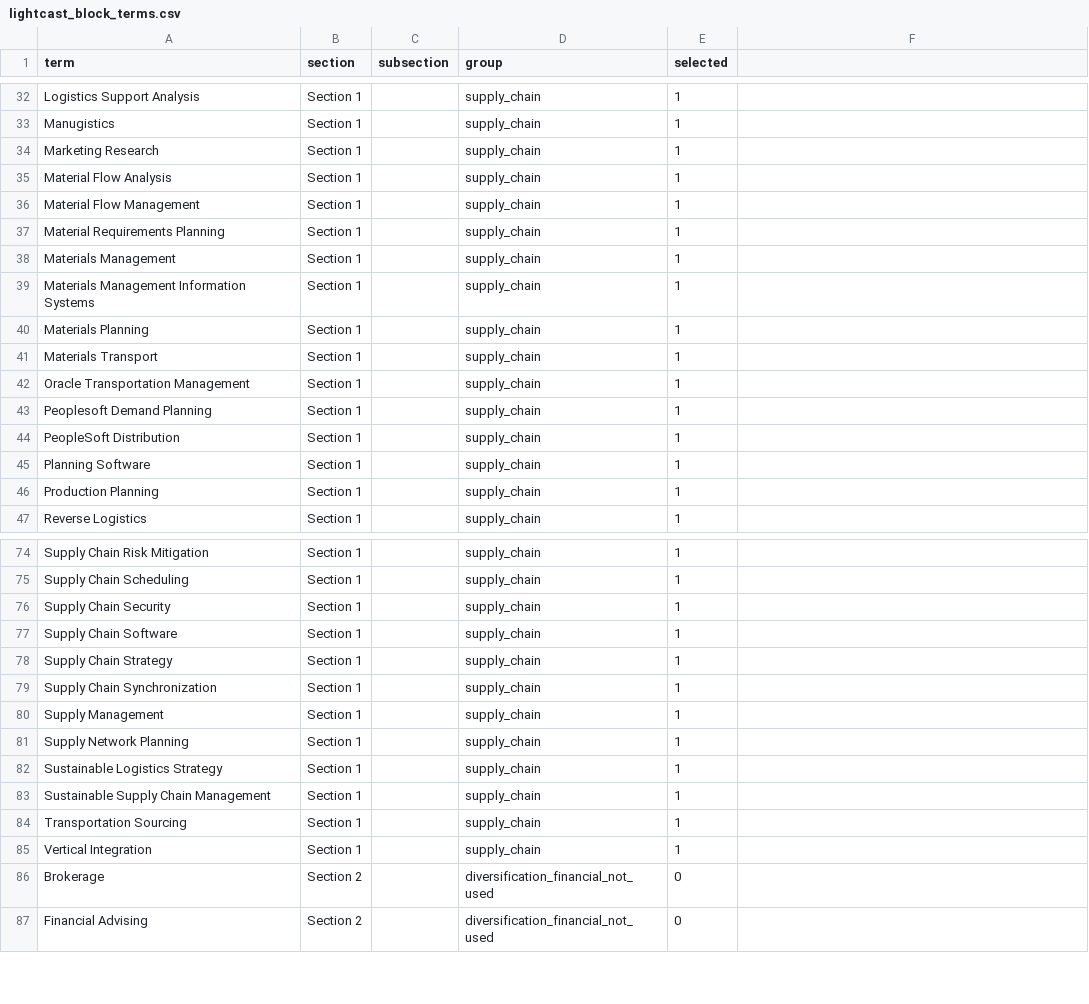
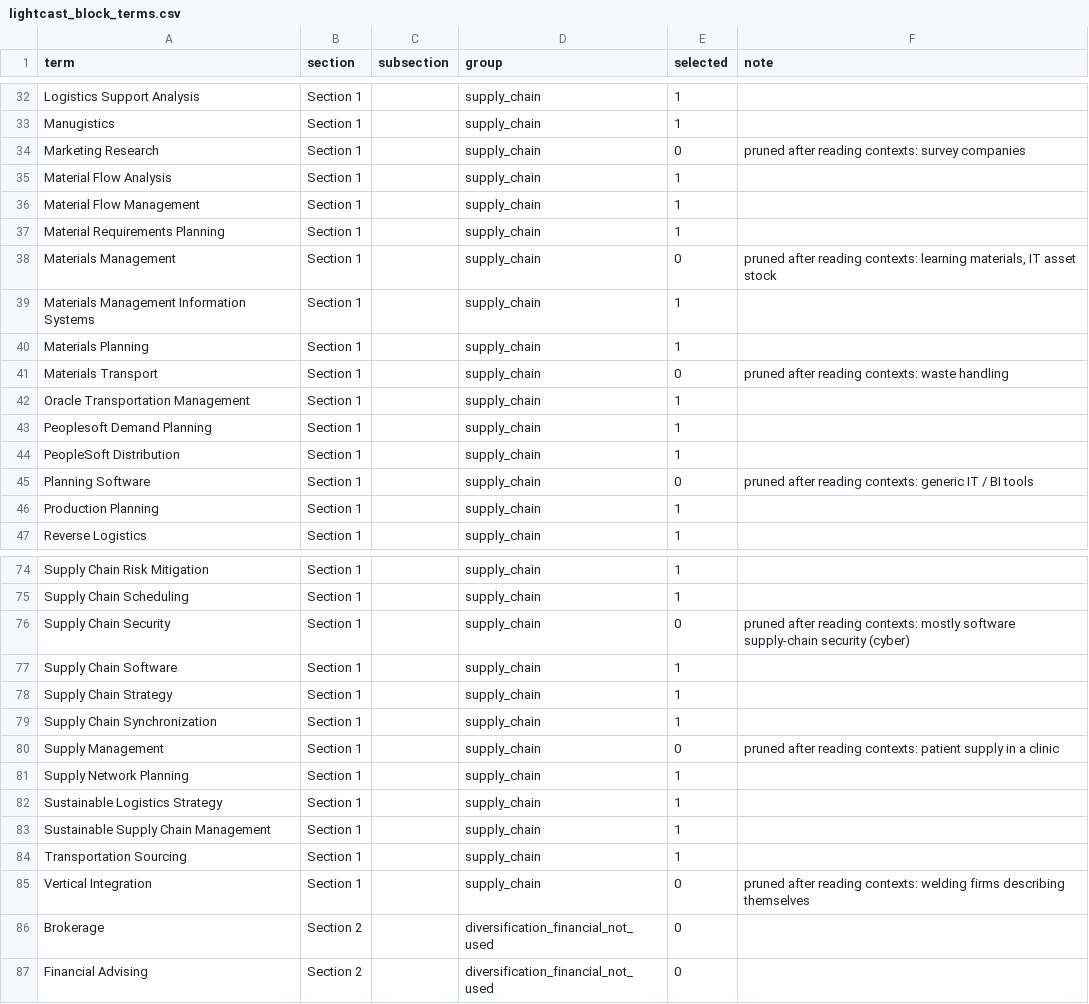
Before and after one commit to akprodromou/deglobalization_labour_market, a CSV file: lexicon/lightcast_block_terms.csv, drawn as a sheet; only a part is shown, gaps mark what is left out; the diff covers the shown part only.

```diff
--- a/lexicon/lightcast_block_terms.csv
+++ b/lexicon/lightcast_block_terms.csv
@@ -1 +1 @@
-term,section,subsection,group,selected
+term,section,subsection,group,selected,note
@@ -34 +34 @@ Manugistics,Section 1,,supply_chain,1
-Marketing Research,Section 1,,supply_chain,1
+Marketing Research,Section 1,,supply_chain,0,pruned after reading contexts: survey companies
@@ -38 +38 @@ Material Requirements Planning,Section 1,,supply_chain,1
-Materials Management,Section 1,,supply_chain,1
+Materials Management,Section 1,,supply_chain,0,"pruned after reading contexts: learning materials, IT asset stock"
@@ -41 +41 @@ Materials Planning,Section 1,,supply_chain,1
-Materials Transport,Section 1,,supply_chain,1
+Materials Transport,Section 1,,supply_chain,0,pruned after reading contexts: waste handling
@@ -45 +45 @@ PeopleSoft Distribution,Section 1,,supply_chain,1
-Planning Software,Section 1,,supply_chain,1
+Planning Software,Section 1,,supply_chain,0,pruned after reading contexts: generic IT / BI tools
@@ -76 +76 @@ Supply Chain Scheduling,Section 1,,supply_chain,1
-Supply Chain Security,Section 1,,supply_chain,1
+Supply Chain Security,Section 1,,supply_chain,0,pruned after reading contexts: mostly software supply-chain security (cyber)
@@ -80 +80 @@ Supply Chain Synchronization,Section 1,,supply_chain,1
-Supply Management,Section 1,,supply_chain,1
+Supply Management,Section 1,,supply_chain,0,pruned after reading contexts: patient supply in a clinic
@@ -85 +85 @@ Transportation Sourcing,Section 1,,supply_chain,1
-Vertical Integration,Section 1,,supply_chain,1
+Vertical Integration,Section 1,,supply_chain,0,pruned after reading contexts: welding firms describing themselves
```
Also changed, not shown: 18 edited cells elsewhere in this file, 6 other files.
